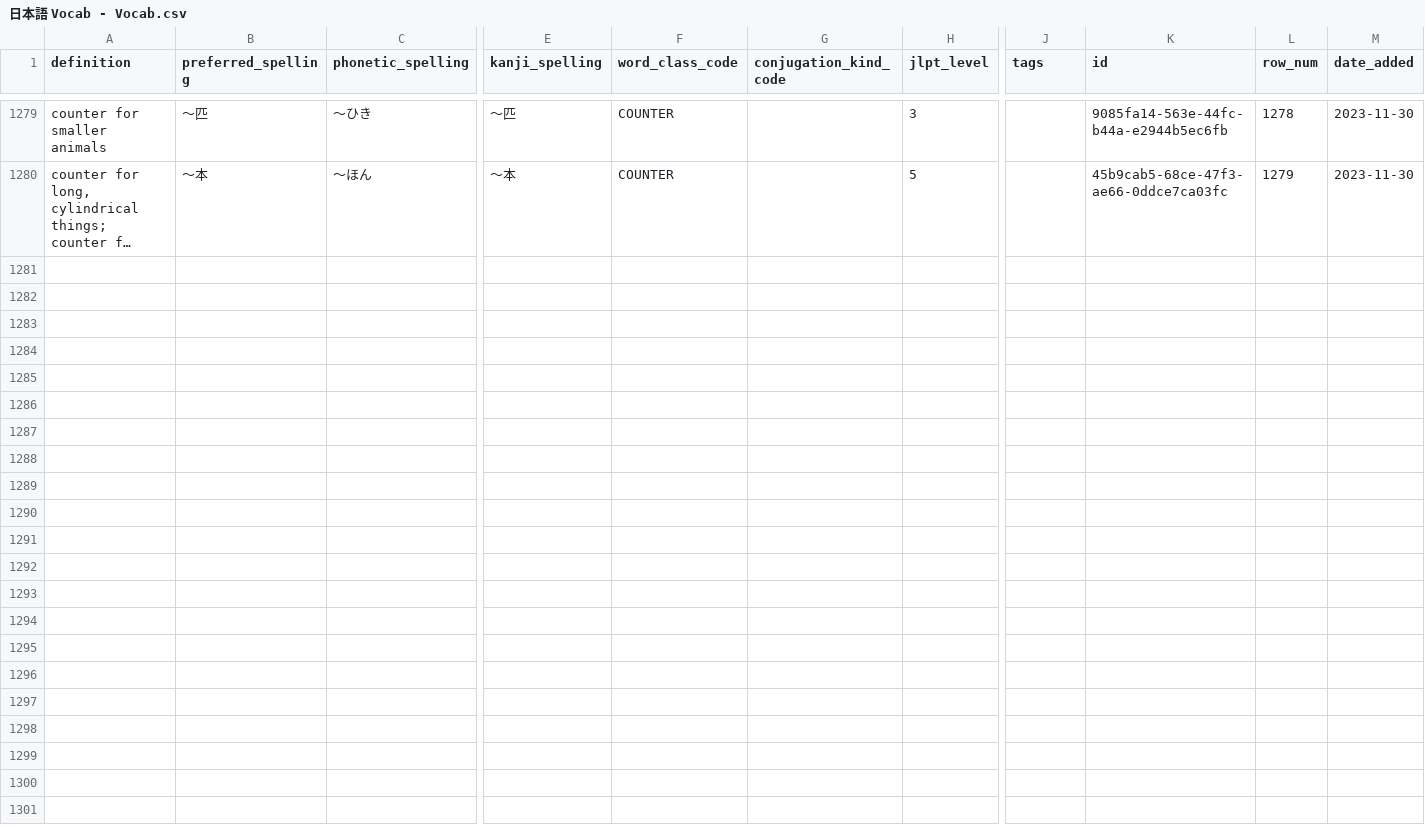
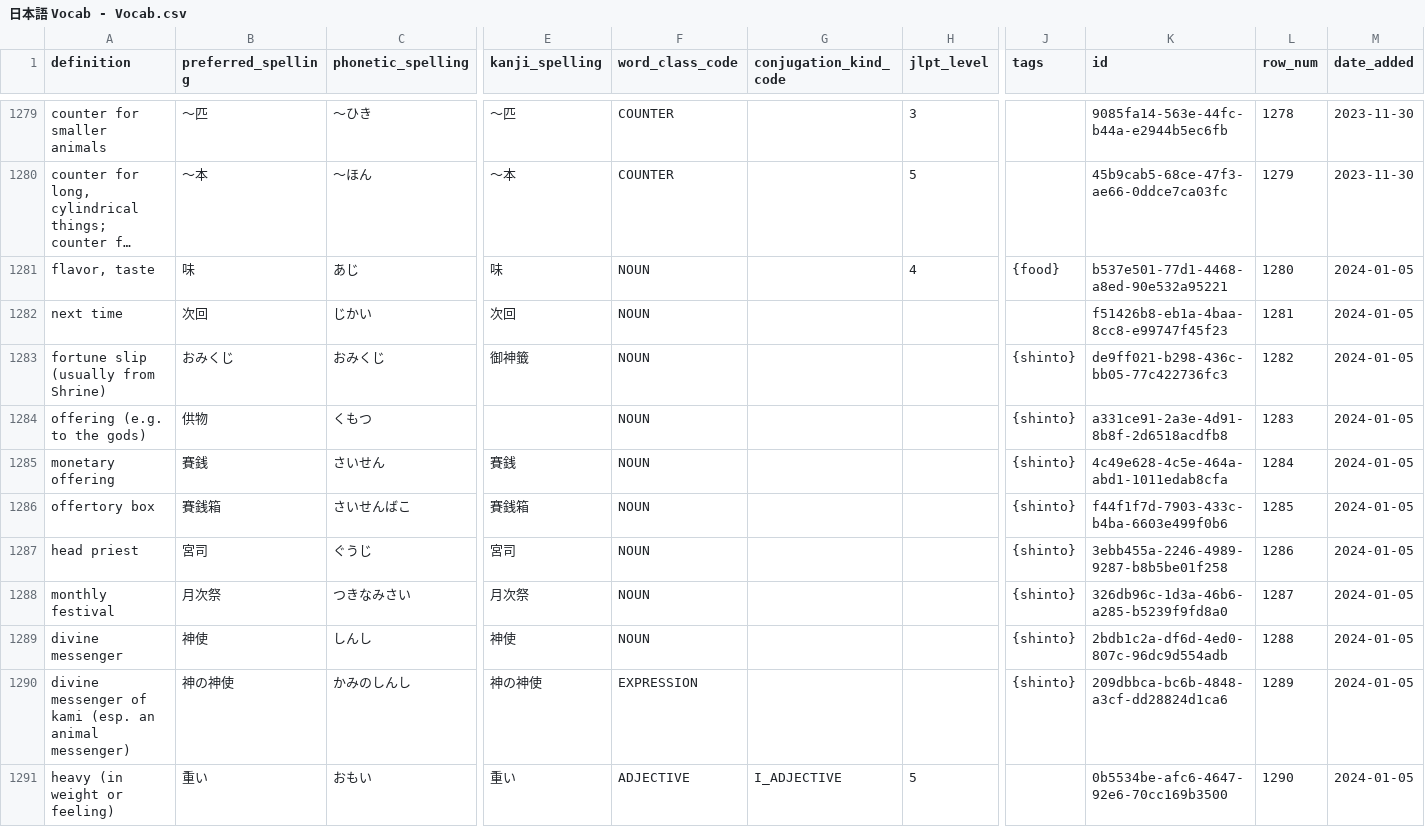
Before and after one commit to paploo/goi, a CSV file: files/日本語 Vocab - Vocab.csv, drawn as a sheet; only a part is shown, gaps mark what is left out; long unchanged cells end in …; rows hold the shown columns only; the diff covers the shown part only; the diff names each change by its address in the sheet, - before the commit and + after, or states it on an @@ line.

```diff
--- a/files/日本語 Vocab - Vocab.csv
+++ b/files/日本語 Vocab - Vocab.csv
+row 1281: flavor, taste | 味 | あじ | 味 | NOUN |  | 4 | {food} | b537e501-77d1-4468-a8ed-90e532a95221 | 1280 | 2024-01-05
+row 1282: next time | 次回 | じかい | 次回 | NOUN |  |  |  | f51426b8-eb1a-4baa-8cc8-e99747f45f23 | 1281 | 2024-01-05
+row 1283: fortune slip (usually from Shrine) | おみくじ | おみくじ | 御神籤 | NOUN |  |  | {shinto} | de9ff021-b298-436c-bb05-77c422736fc3 | 1282 | 2024-01-05
+row 1284: offering (e.g. to the gods) | 供物 | くもつ |  | NOUN |  |  | {shinto} | a331ce91-2a3e-4d91-8b8f-2d6518acdfb8 | 1283 | 2024-01-05
+row 1285: monetary offering | 賽銭 | さいせん | 賽銭 | NOUN |  |  | {shinto} | 4c49e628-4c5e-464a-abd1-1011edab8cfa | 1284 | 2024-01-05
+row 1286: offertory box | 賽銭箱 | さいせんばこ | 賽銭箱 | NOUN |  |  | {shinto} | f44f1f7d-7903-433c-b4ba-6603e499f0b6 | 1285 | 2024-01-05
+row 1287: head priest | 宮司 | ぐうじ | 宮司 | NOUN |  |  | {shinto} | 3ebb455a-2246-4989-9287-b8b5be01f258 | 1286 | 2024-01-05
+row 1288: monthly festival | 月次祭 | つきなみさい | 月次祭 | NOUN |  |  | {shinto} | 326db96c-1d3a-46b6-a285-b5239f9fd8a0 | 1287 | 2024-01-05
+row 1289: divine messenger | 神使 | しんし | 神使 | NOUN |  |  | {shinto} | 2bdb1c2a-df6d-4ed0-807c-96dc9d554adb | 1288 | 2024-01-05
+row 1290: divine messenger of kami (esp. an animal messenger) | 神の神使 | かみのしんし | 神の神使 | EXPRESSION |  |  | {shinto} | 209dbbca-bc6b-4848-a3cf-dd28824d1ca6 | 1289 | 2024-01-05
+row 1291: heavy (in weight or feeling) | 重い | おもい | 重い | ADJECTIVE | I_ADJECTIVE | 5 |  | 0b5534be-afc6-4647-92e6-70cc169b3500 | 1290 | 2024-01-05
```
Also changed, not shown: 11 added rows and 1 edited cell elsewhere in this file, files/vocabulary/anki.csv, files/vocabulary/google_sheet.csv, 1 other file.
